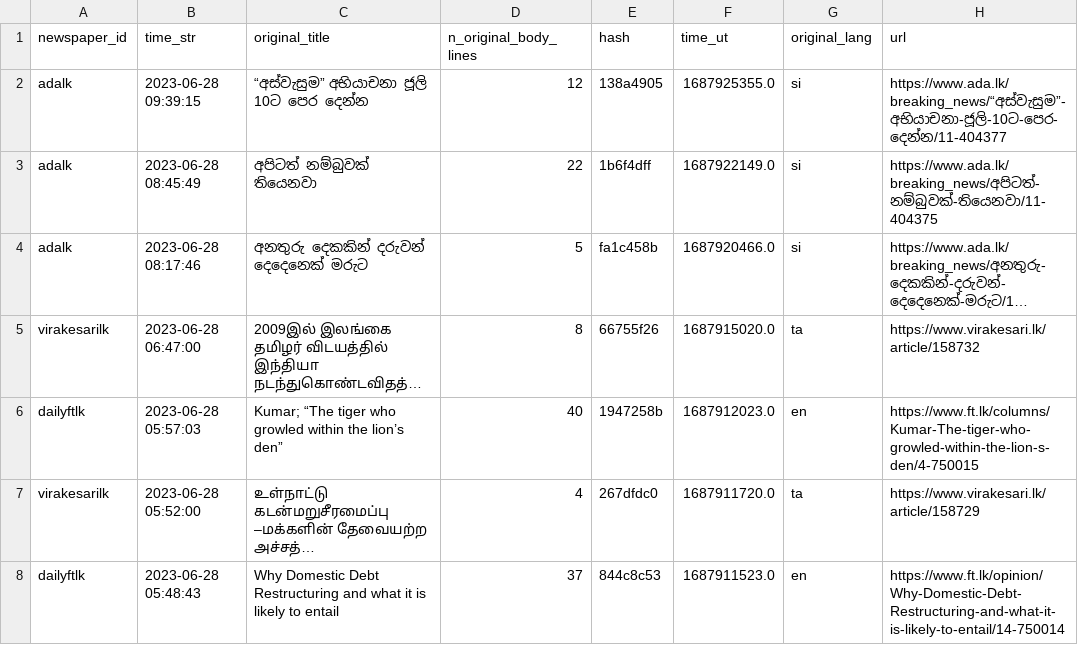
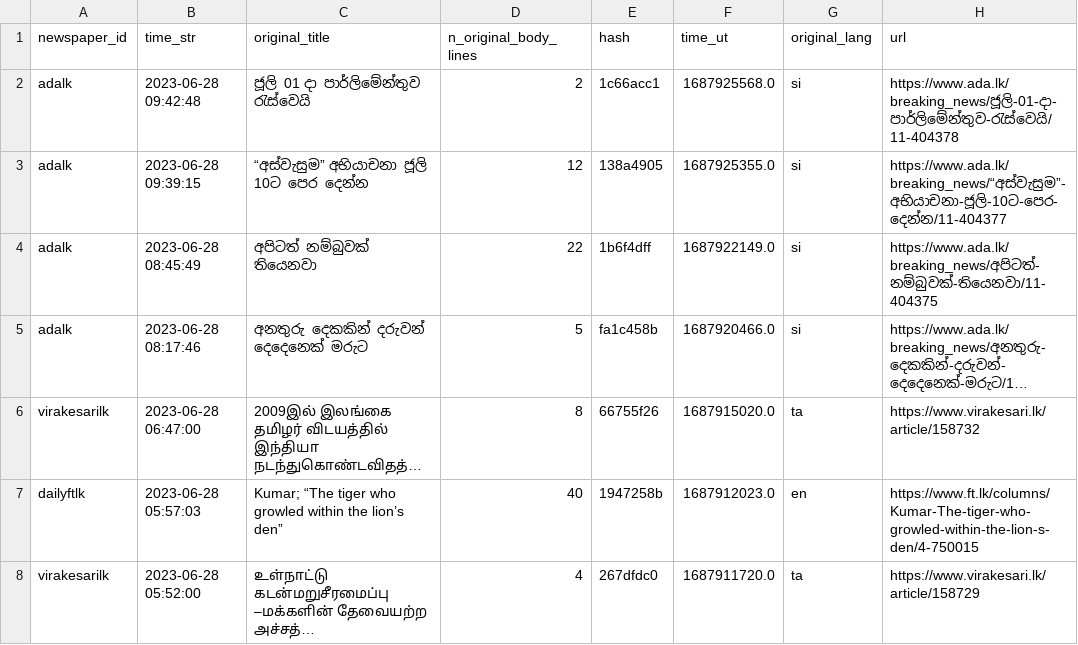
Before and after one commit to nuuuwan/news_lk3_data, a TSV file: reports/summary.tsv, drawn as a sheet; only a part is shown; the shorter side is filled out with more unchanged rows; long unchanged cells end in ….

Commit message:
Uploaded reports

```diff
--- a/reports/summary.tsv
+++ b/reports/summary.tsv
@@ -1,2 +1,3 @@
 newspaper_id	time_str	original_title	n_original_body_lines	hash	time_ut	original_lang	url
+adalk	2023-06-28 09:42:48	ජූලි 01 දා පාර්ලිමේන්තුව රැස්වෙයි	2	1c66acc1	1687925568.0	si	https://www.ada.lk/breaking_news/ජූලි-01-දා-පාර්ලිමේන්තුව-රැස්වෙයි/11-404378
 adalk	2023-06-28 09:39:15	“අස්වැසුම” අභියාචනා ජූලි 10ට පෙර දෙන්න	12	138a4905	1687925355.0	si	https://www.ada.lk/breaking_news/“අස්වැසුම”-අභියාචනා-ජූලි-10ට-පෙර-දෙන්න/11-404377
```
Also changed, not shown: 1 other file.
